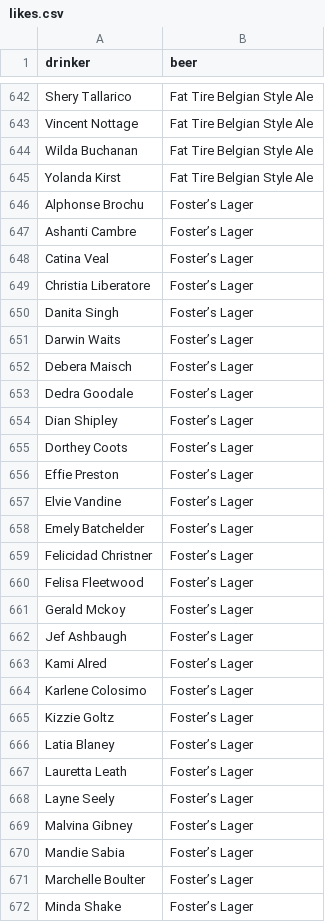
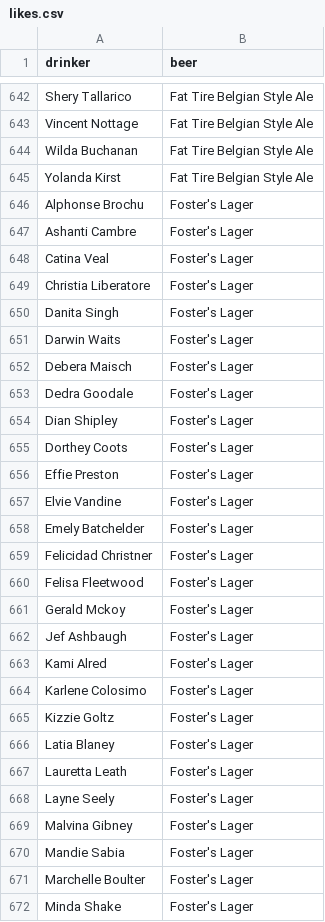
Before and after one commit to mhdzy/barbeerdrinker, a CSV file: tables/likes.csv, drawn as a sheet; only a part is shown, gaps mark what is left out; the diff covers the shown part only.

```diff
--- a/tables/likes.csv
+++ b/tables/likes.csv
@@ -645,28 +645,28 @@ Wilda Buchanan,Fat Tire Belgian Style Ale
 Yolanda Kirst,Fat Tire Belgian Style Ale
-Alphonse Brochu,Foster’s Lager
-Ashanti Cambre,Foster’s Lager
-Catina Veal,Foster’s Lager
-Christia Liberatore,Foster’s Lager
-Danita Singh,Foster’s Lager
-Darwin Waits,Foster’s Lager
-Debera Maisch,Foster’s Lager
-Dedra Goodale,Foster’s Lager
-Dian Shipley,Foster’s Lager
-Dorthey Coots,Foster’s Lager
-Effie Preston,Foster’s Lager
-Elvie Vandine,Foster’s Lager
-Emely Batchelder,Foster’s Lager
-Felicidad Christner,Foster’s Lager
-Felisa Fleetwood,Foster’s Lager
-Gerald Mckoy,Foster’s Lager
-Jef Ashbaugh,Foster’s Lager
-Kami Alred,Foster’s Lager
-Karlene Colosimo,Foster’s Lager
-Kizzie Goltz,Foster’s Lager
-Latia Blaney,Foster’s Lager
-Lauretta Leath,Foster’s Lager
-Layne Seely,Foster’s Lager
-Malvina Gibney,Foster’s Lager
-Mandie Sabia,Foster’s Lager
-Marchelle Boulter,Foster’s Lager
-Minda Shake,Foster’s Lager
+Alphonse Brochu,Foster's Lager
+Ashanti Cambre,Foster's Lager
+Catina Veal,Foster's Lager
+Christia Liberatore,Foster's Lager
+Danita Singh,Foster's Lager
+Darwin Waits,Foster's Lager
+Debera Maisch,Foster's Lager
+Dedra Goodale,Foster's Lager
+Dian Shipley,Foster's Lager
+Dorthey Coots,Foster's Lager
+Effie Preston,Foster's Lager
+Elvie Vandine,Foster's Lager
+Emely Batchelder,Foster's Lager
+Felicidad Christner,Foster's Lager
+Felisa Fleetwood,Foster's Lager
+Gerald Mckoy,Foster's Lager
+Jef Ashbaugh,Foster's Lager
+Kami Alred,Foster's Lager
+Karlene Colosimo,Foster's Lager
+Kizzie Goltz,Foster's Lager
+Latia Blaney,Foster's Lager
+Lauretta Leath,Foster's Lager
+Layne Seely,Foster's Lager
+Malvina Gibney,Foster's Lager
+Mandie Sabia,Foster's Lager
+Marchelle Boulter,Foster's Lager
+Minda Shake,Foster's Lager
```
Also changed, not shown: 79 edited cells elsewhere in this file, tables/bars.csv, tables/beers.csv, 13 other files.
